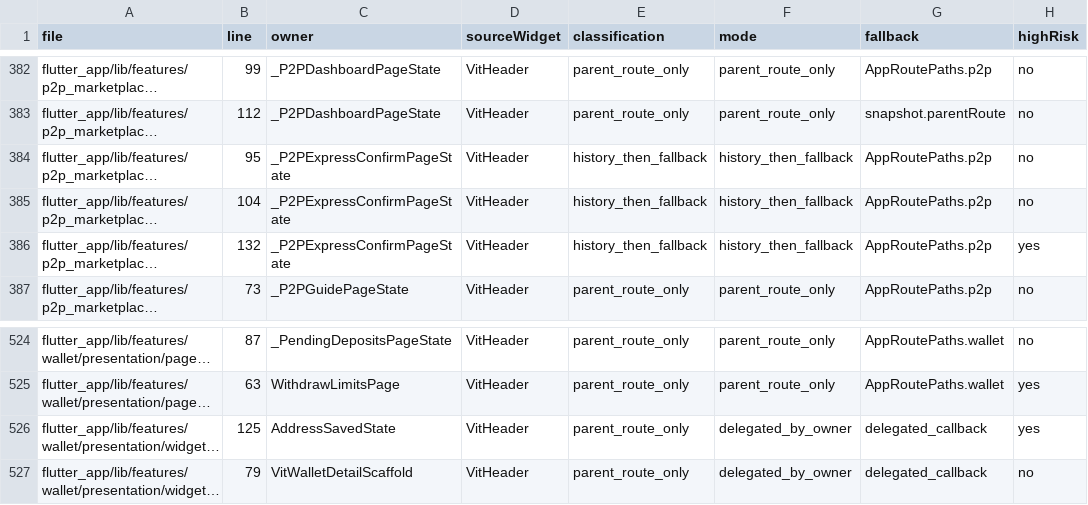
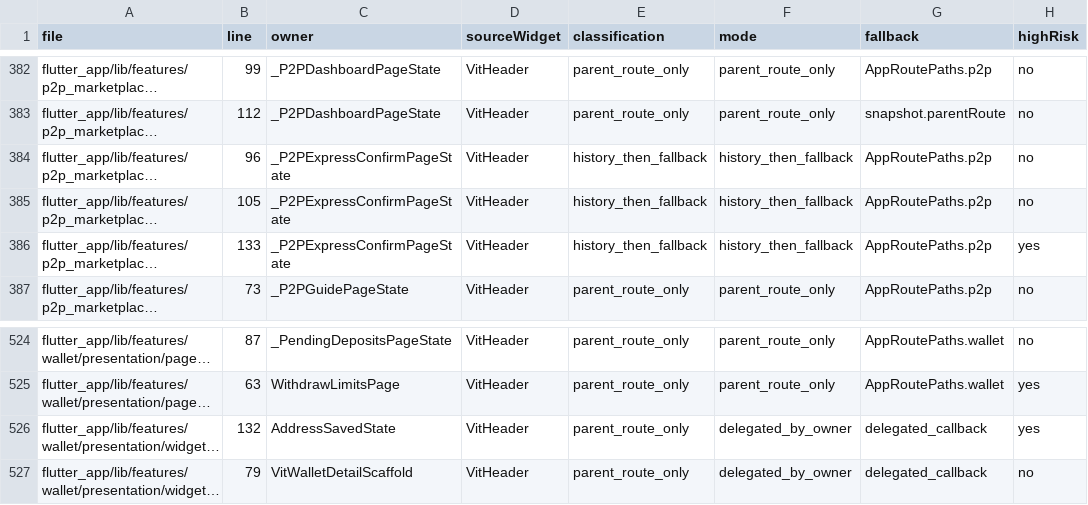
Before and after one commit to LonelyTraderBay/Tao-app-trad-figma-sang-fultter-bang-ui-ux-pro-max-truc-tiep-tu-code, a CSV file: docs/02_FLUTTER_MIGRATION/audits/VitTrade-Header-Back-Navigation-Behavior-Audit.csv, drawn as a sheet; only a part is shown, gaps mark what is left out; long unchanged cells end in …; the diff names each change by its address in the sheet, - before the commit and + after, or states it on an @@ line.

```diff
--- a/docs/02_FLUTTER_MIGRATION/audits/VitTrade-Header-Back-Navigation-Behavior-Audit.csv
+++ b/docs/02_FLUTTER_MIGRATION/audits/VitTrade-Header-Back-Navigation-Behavior-Audit.csv
-B384 (line): 95
+B384 (line): 96
-B385 (line): 104
+B385 (line): 105
-B386 (line): 132
+B386 (line): 133
-B526 (line): 125
+B526 (line): 132
```
Also changed, not shown: docs/02_FLUTTER_MIGRATION/audits/VitTrade-Card-Tile-Audit.csv, docs/02_FLUTTER_MIGRATION/audits/VitTrade-Screen-Navigation-Edges.csv, 57 other files.
